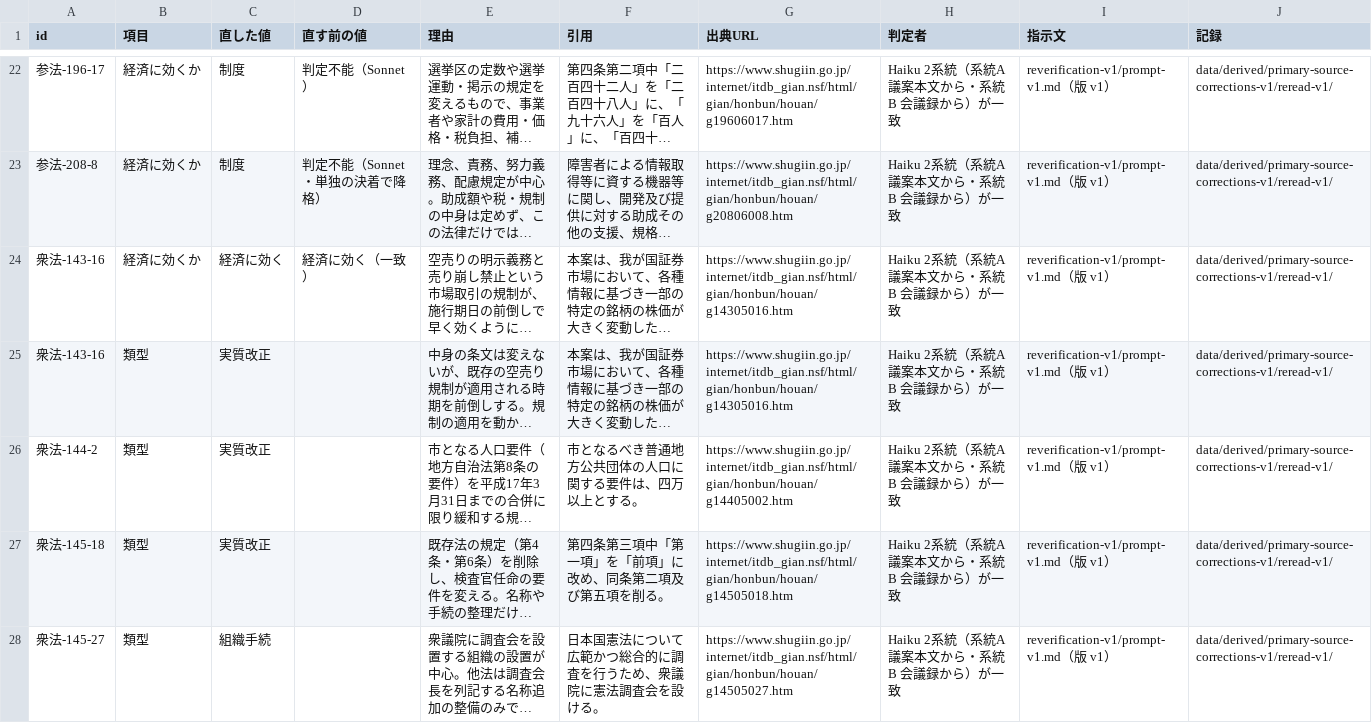
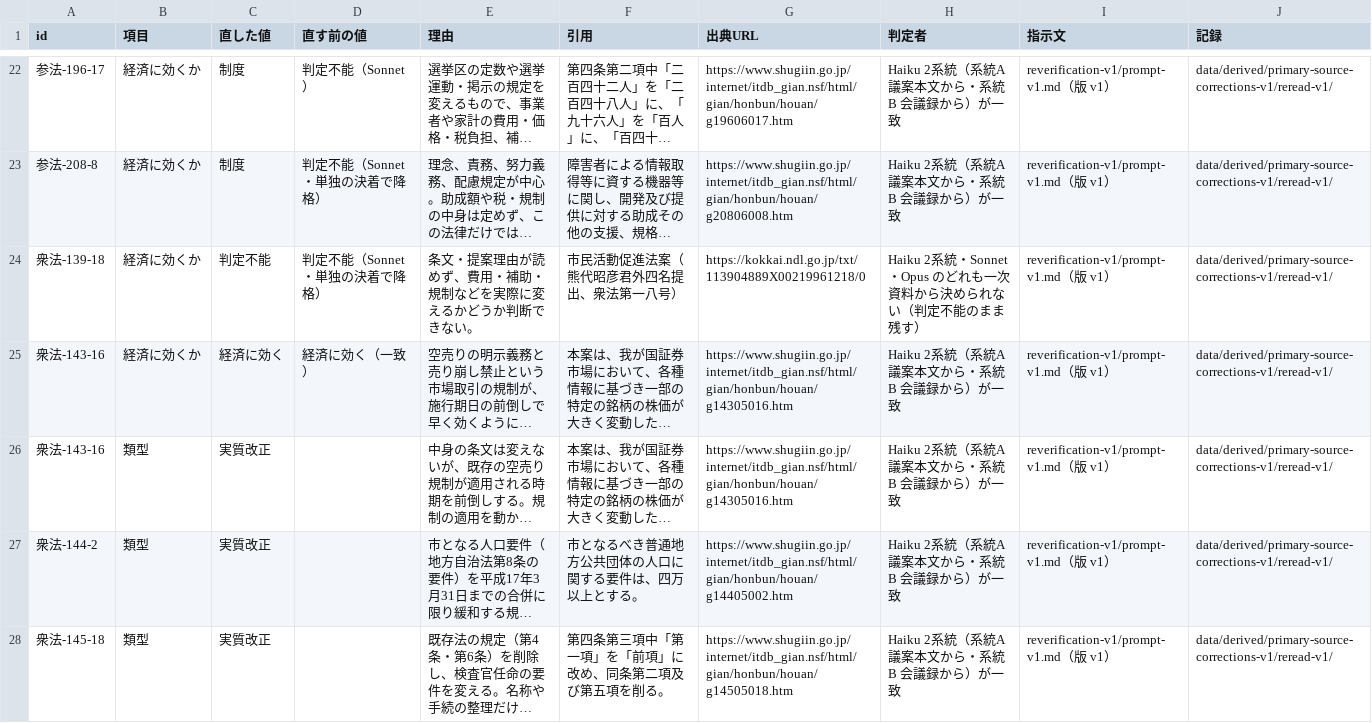
Before and after one commit to nexus-ai-2045/public-interest-lens, a CSV file: data/derived/primary-source-corrections-v1/corrections.csv, drawn as a sheet; only a part is shown, gaps mark what is left out; the shorter side is filled out with more unchanged rows; long unchanged cells end in …; the diff covers the shown part only; the diff names each change by its address in the sheet, - before the commit and + after, or states it on an @@ line.

```diff
--- a/data/derived/primary-source-corrections-v1/corrections.csv
+++ b/data/derived/primary-source-corrections-v1/corrections.csv
+row 24: 衆法-139-18 | 経済に効くか | 判定不能 | 判定不能（Sonnet・単独の決着で降格） | 条文・提案理由が読めず、費用・補助・規制などを実際に変えるかどうか判断できない。 | 市民活動促進法案（熊代昭彦君外四名提出、衆法第一八号） | https://kokkai.ndl.go.jp/txt/113904889X00219961218/0 | Haiku 2系統・Sonnet・Opus のどれも一次資料から決められない（判定不能のまま残す） | reverification-v1/prompt-v1.md（版 v1） | data/derived/primary-source-corrections-v1/reread-v1/
```
Also changed, not shown: 2 added rows elsewhere in this file, data/derived/error-type-check-v1/candidates.csv, data/derived/macro-v1/macro.csv, 16 other files.
